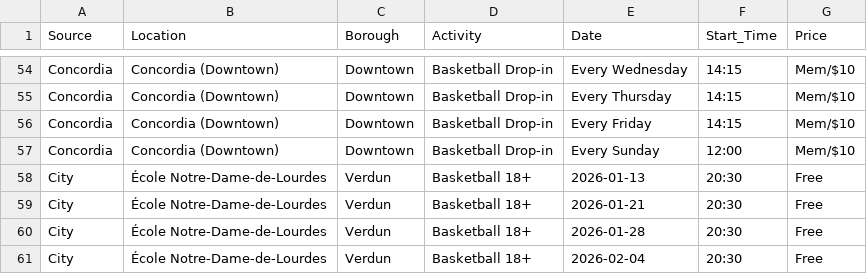
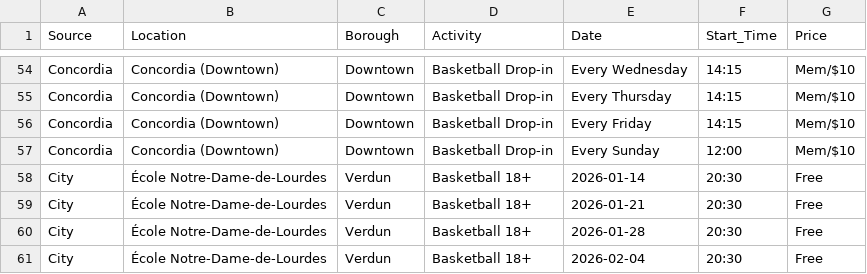
Before and after one commit to montcrew33/mtlhopps, a CSV file: master_schedule.csv, drawn as a sheet; only a part is shown, gaps mark what is left out; the diff covers the shown part only.

```diff
--- a/master_schedule.csv
+++ b/master_schedule.csv
@@ -57,3 +57,3 @@ Concordia,Concordia (Downtown),Downtown,Basketball Drop-in,Every Friday,14:15,Me
 Concordia,Concordia (Downtown),Downtown,Basketball Drop-in,Every Sunday,12:00,Mem/$10
-City,École Notre-Dame-de-Lourdes,Verdun,Basketball 18+,2026-01-13,20:30,Free
+City,École Notre-Dame-de-Lourdes,Verdun,Basketball 18+,2026-01-14,20:30,Free
 City,École Notre-Dame-de-Lourdes,Verdun,Basketball 18+,2026-01-21,20:30,Free
```
Also changed, not shown: 2 added rows, 5 removed rows, 6 moved rows and 11 edited cells elsewhere in this file.
